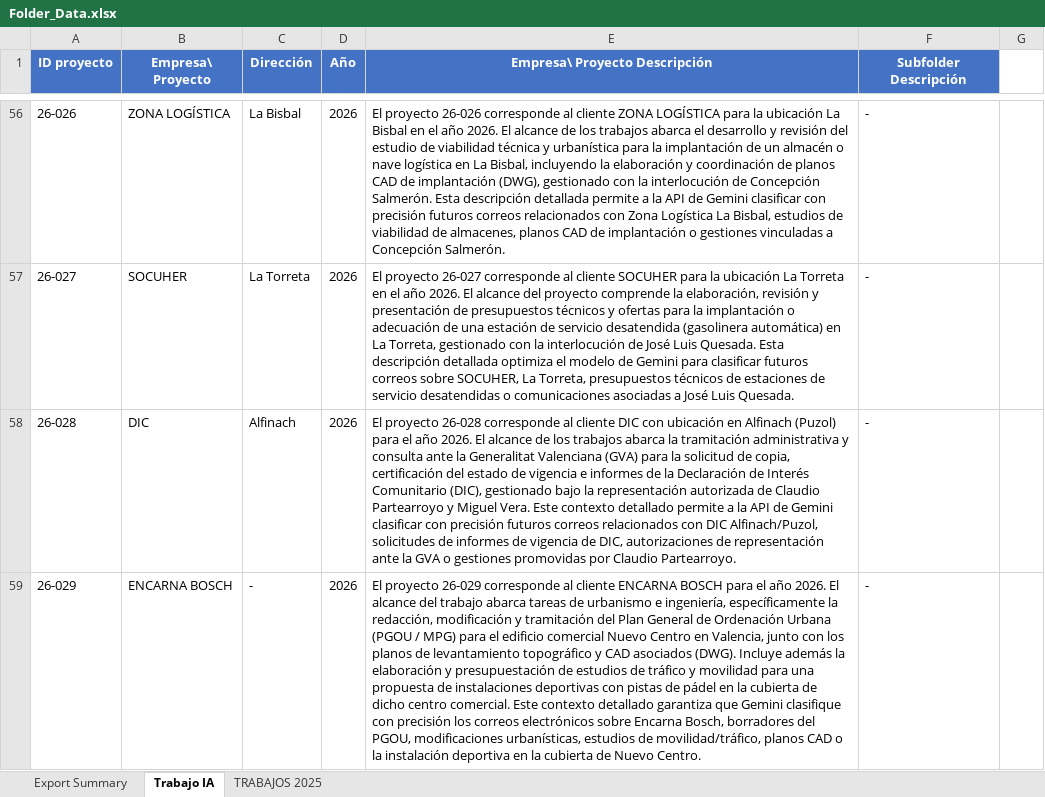
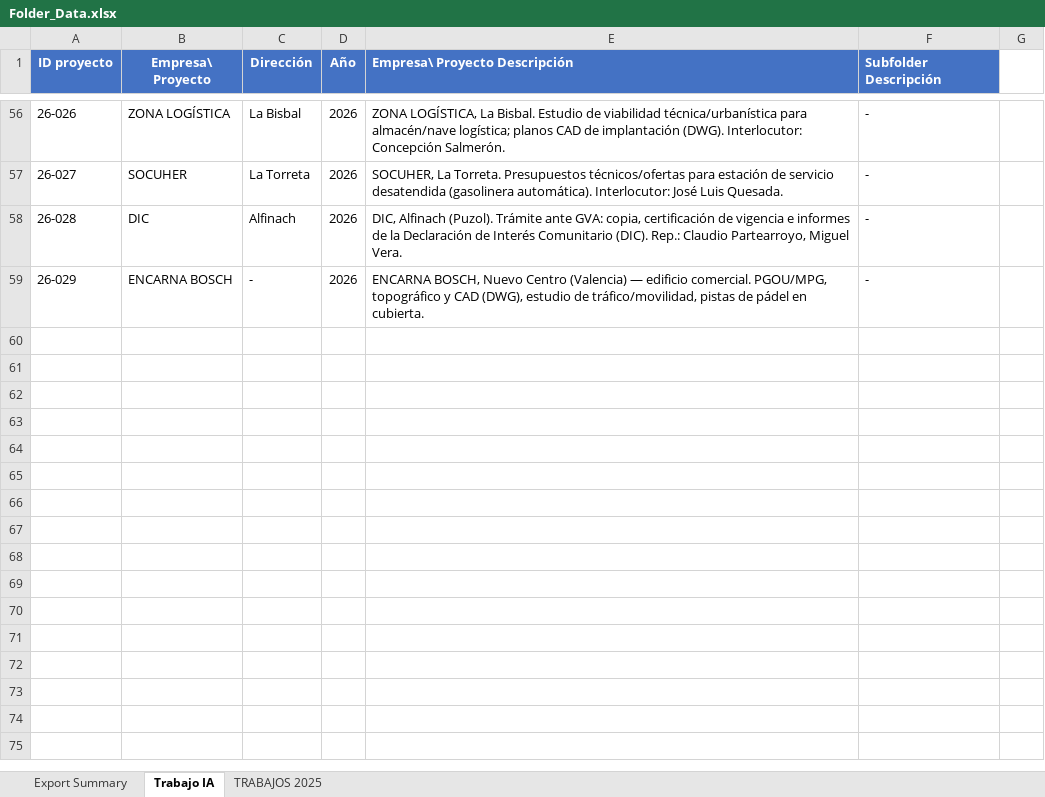
Before and after one commit to katayoon-kobraei/INGEVIA-Email-Assistance, an Excel workbook: Folder_Data.xlsx, sheet Trabajo IA, drawn as a sheet; only a part is shown, gaps mark what is left out; values as stored, in another font and other column widths than the file's, no borders; the diff covers the shown part only; the diff names each change by its address in the sheet, - before the commit and + after, or states it on an @@ line.

```diff
--- a/Folder_Data.xlsx (sheet Trabajo IA)
+++ b/Folder_Data.xlsx (sheet Trabajo IA)
-E1:F1 alignment: center
+E1:F1 alignment: left
-E56 (Empresa\ Proyecto Descripción): El proyecto 26-026 corresponde al cliente ZONA LOGÍSTICA para la ubicación La Bisbal en el año 2026. El alcance de los trabajos abarca el desarrollo y revisión del estudio de viabilidad técnica y urbanística para la implantación de un almacén o nave logística en La Bisbal, incluyendo la elaboración y coordinación de planos CAD de implantación (DWG), gestionado con la interlocución de Concepción Salmerón. Esta descripción detallada permite a la API de Gemini clasificar con precisión futuros correos relacionados con Zona Logística La Bisbal, estudios de viabilidad de almacenes, planos CAD de implantación o gestiones vinculadas a Concepción Salmerón.
+E56 (Empresa\ Proyecto Descripción): ZONA LOGÍSTICA, La Bisbal. Estudio de viabilidad técnica/urbanística para almacén/nave logística; planos CAD de implantación (DWG). Interlocutor: Concepción Salmerón.
-E57 (Empresa\ Proyecto Descripción): El proyecto 26-027 corresponde al cliente SOCUHER para la ubicación La Torreta en el año 2026. El alcance del proyecto comprende la elaboración, revisión y presentación de presupuestos técnicos y ofertas para la implantación o adecuación de una estación de servicio desatendida (gasolinera automática) en La Torreta, gestionado con la interlocución de José Luis Quesada. Esta descripción detallada optimiza el modelo de Gemini para clasificar futuros correos sobre SOCUHER, La Torreta, presupuestos técnicos de estaciones de servicio desatendidas o comunicaciones asociadas a José Luis…
+E57 (Empresa\ Proyecto Descripción): SOCUHER, La Torreta. Presupuestos técnicos/ofertas para estación de servicio desatendida (gasolinera automática). Interlocutor: José Luis…
-E58 (Empresa\ Proyecto Descripción): El proyecto 26-028 corresponde al cliente DIC con ubicación en Alfinach (Puzol) para el año 2026. El alcance de los trabajos abarca la tramitación administrativa y consulta ante la Generalitat Valenciana (GVA) para la solicitud de copia, certificación del estado de vigencia e informes de la Declaración de Interés Comunitario (DIC), gestionado bajo la representación autorizada de Claudio Partearroyo y Miguel Vera. Este contexto detallado permite a la API de Gemini clasificar con precisión futuros correos relacionados con DIC Alfinach/Puzol, solicitudes de informes de vigencia de DIC, autorizaciones de representación ante la GVA o gestiones promovidas por Claudio Partearroyo.
+E58 (Empresa\ Proyecto Descripción): DIC, Alfinach (Puzol). Trámite ante GVA: copia, certificación de vigencia e informes de la Declaración de Interés Comunitario (DIC). Rep.: Claudio Partearroyo, Miguel Vera.
-E59 (Empresa\ Proyecto Descripción): El proyecto 26-029 corresponde al cliente ENCARNA BOSCH para el año 2026. El alcance del trabajo abarca tareas de urbanismo e ingeniería, específicamente la redacción, modificación y tramitación del Plan General de Ordenación Urbana (PGOU / MPG) para el edificio comercial Nuevo Centro en Valencia, junto con los planos de levantamiento topográfico y CAD asociados (DWG). Incluye además la elaboración y presupuestación de estudios de tráfico y movilidad para una propuesta de instalaciones deportivas con pistas de pádel en la cubierta de dicho centro comercial. Este contexto detallado garantiza que Gemini clasifique con precisión los correos electrónicos sobre Encarna Bosch, borradores del PGOU, modificaciones urbanísticas, estudios de movilidad/tráfico, planos CAD o la instalación deportiva en la cubierta de Nuevo Centro.
+E59 (Empresa\ Proyecto Descripción): ENCARNA BOSCH, Nuevo Centro (Valencia) — edificio comercial. PGOU/MPG, topográfico y CAD (DWG), estudio de tráfico/movilidad, pistas de pádel en cubierta.
```
Also changed, not shown: 85 edited cells elsewhere in this sheet, 6 other files.
